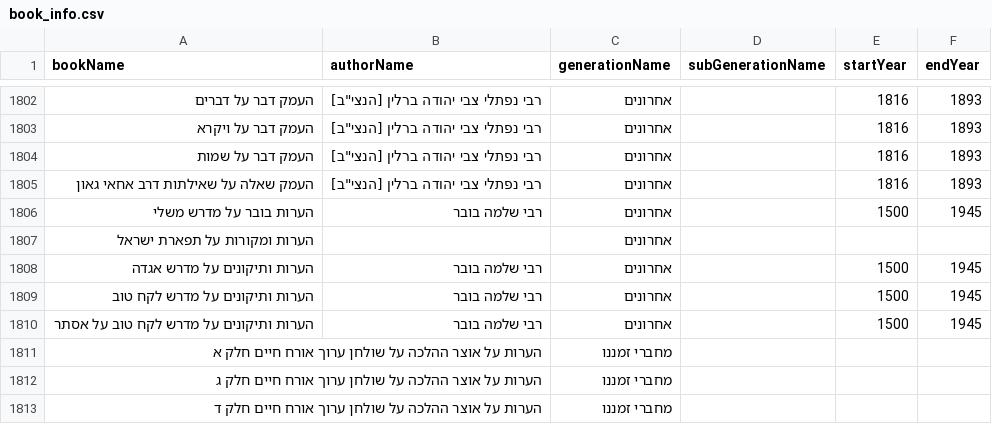
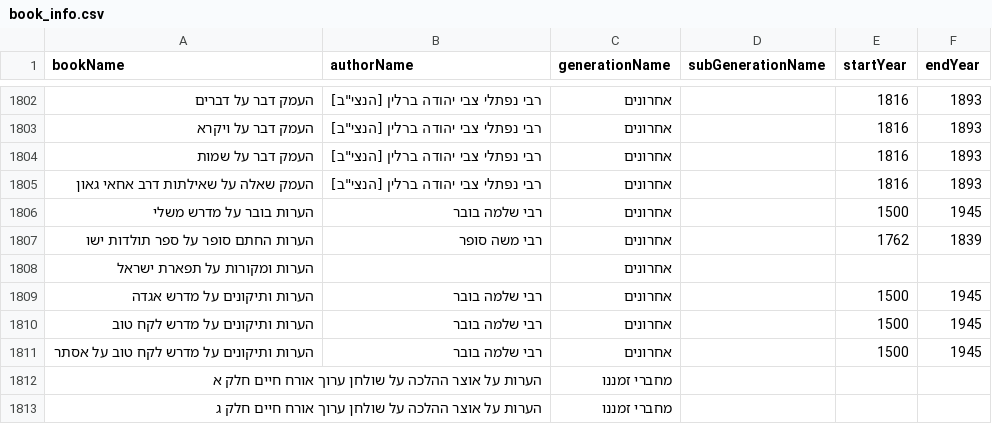
Before and after one commit to Otzaria/otzaria-library, a CSV file: ForDB/book_info.csv, drawn as a sheet; only a part is shown, gaps mark what is left out; the shorter side is filled out with more unchanged rows; the diff names each change by its address in the sheet, - before the commit and + after, or states it on an @@ line.

```diff
--- a/ForDB/book_info.csv
+++ b/ForDB/book_info.csv
+row 1807: הערות החתם סופר על ספר תולדות ישו | רבי משה סופר | אחרונים |  | 1762 | 1839
```
Also changed, not shown: 4 other files.
